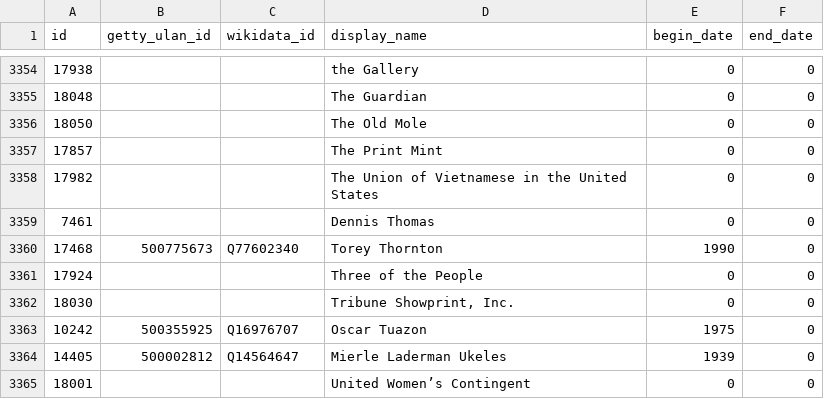
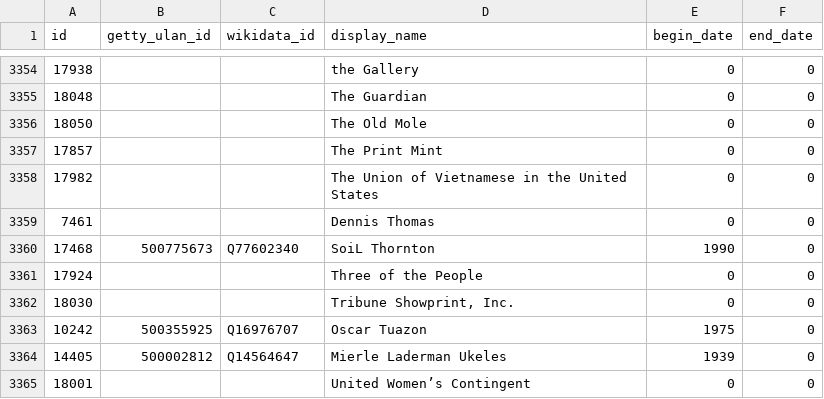
Before and after one commit to whitneymuseum/open-access, a CSV file: artists.csv, drawn as a sheet; only a part is shown, gaps mark what is left out.

```diff
--- a/artists.csv
+++ b/artists.csv
@@ -3359,3 +3359,3 @@ id,getty_ulan_id,wikidata_id,display_name,begin_date,end_date
 7461,,,Dennis Thomas,0,0
-17468,500775673,Q77602340,Torey Thornton,1990,0
+17468,500775673,Q77602340,SoiL Thornton,1990,0
 17924,,,Three of the People,0,0
```
Also changed, not shown: 1 other file.
